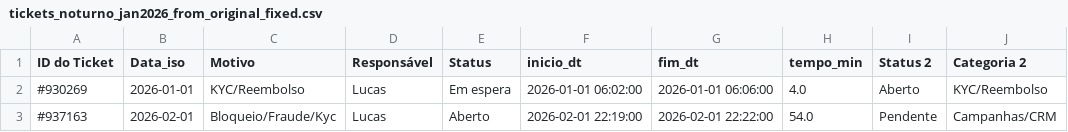
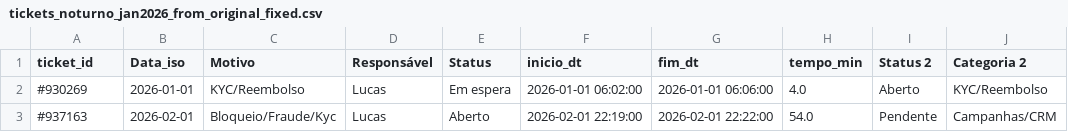
Before and after one commit to Jeffbet/vagas, a CSV file: tickets_noturno_jan2026_from_original_fixed.csv, drawn as a sheet; only a part is shown.

Commit message:
Update tickets_noturno_jan2026_from_original_fixed.csv

```diff
--- a/tickets_noturno_jan2026_from_original_fixed.csv
+++ b/tickets_noturno_jan2026_from_original_fixed.csv
@@ -1,2 +1,2 @@
-ID do Ticket,Data_iso,Motivo,Responsável,Status,inicio_dt,fim_dt,tempo_min,Status 2,Categoria 2
+ticket_id,Data_iso,Motivo,Responsável,Status,inicio_dt,fim_dt,tempo_min,Status 2,Categoria 2
 #930269,2026-01-01,KYC/Reembolso,Lucas,Em espera,2026-01-01 06:02:00,2026-01-01 06:06:00,4.0,Aberto,KYC/Reembolso
```
